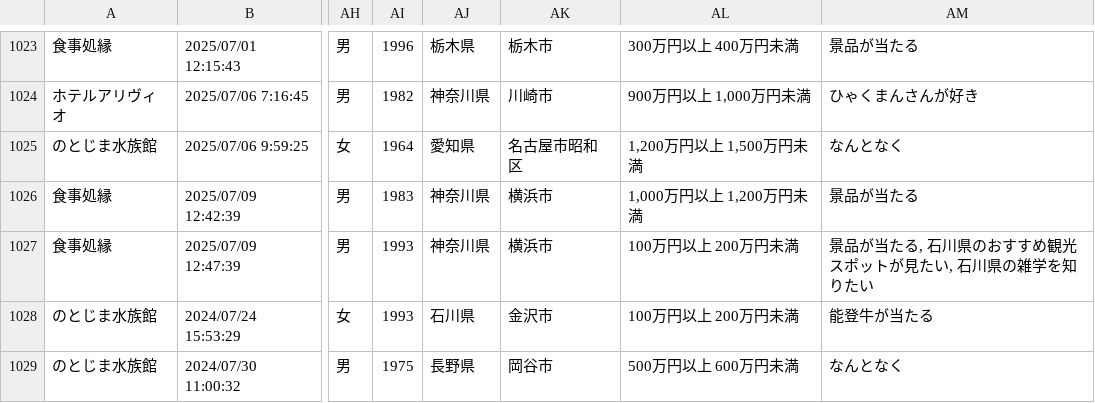
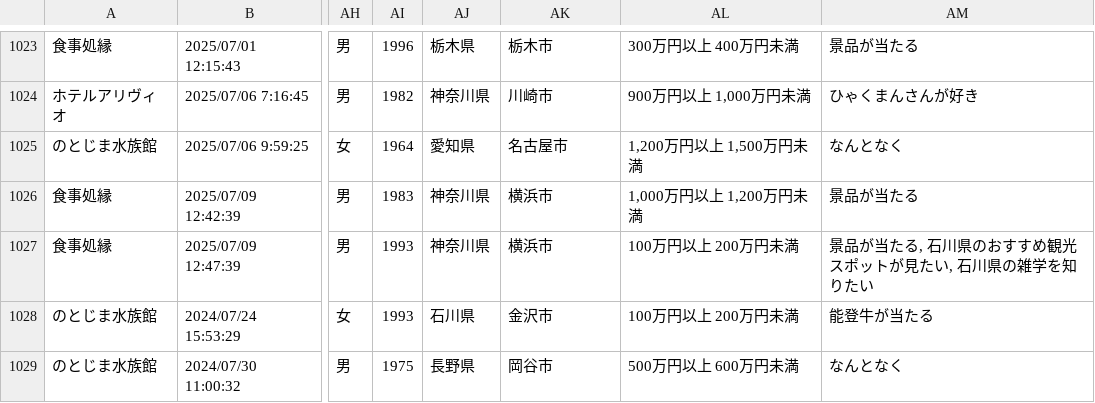
Before and after one commit to code4fukui/ishikawa-kanko-survey, a CSV file: noto.csv, drawn as a sheet; only a part is shown, gaps mark what is left out; the diff names each change by its address in the sheet, - before the commit and + after, or states it on an @@ line.

Commit message:
update data

```diff
--- a/noto.csv
+++ b/noto.csv
-AK1025: 名古屋市昭和区
+AK1025: 名古屋市
```
Also changed, not shown: 1 other file.
